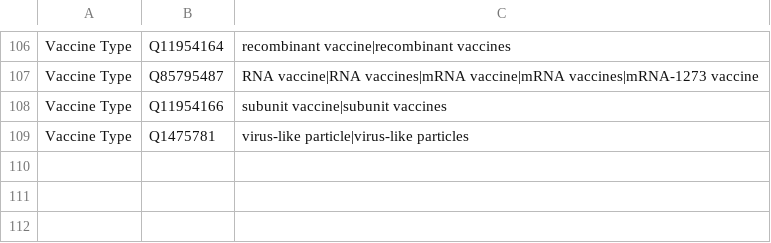
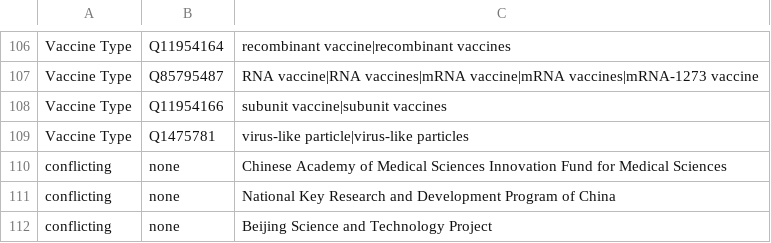
Before and after one commit to jakelever/corona-ml, a TSV file: pipeline/predefined/more_custom.tsv, drawn as a sheet; only a part is shown, gaps mark what is left out; the diff names each change by its address in the sheet, - before the commit and + after, or states it on an @@ line.

Commit message:
Some conflicting terms

```diff
--- a/pipeline/predefined/more_custom.tsv
+++ b/pipeline/predefined/more_custom.tsv
+row 110: conflicting | none | Chinese Academy of Medical Sciences Innovation Fund for Medical Sciences
+row 111: conflicting | none | National Key Research and Development Program of China
+row 112: conflicting | none | Beijing Science and Technology Project
```
